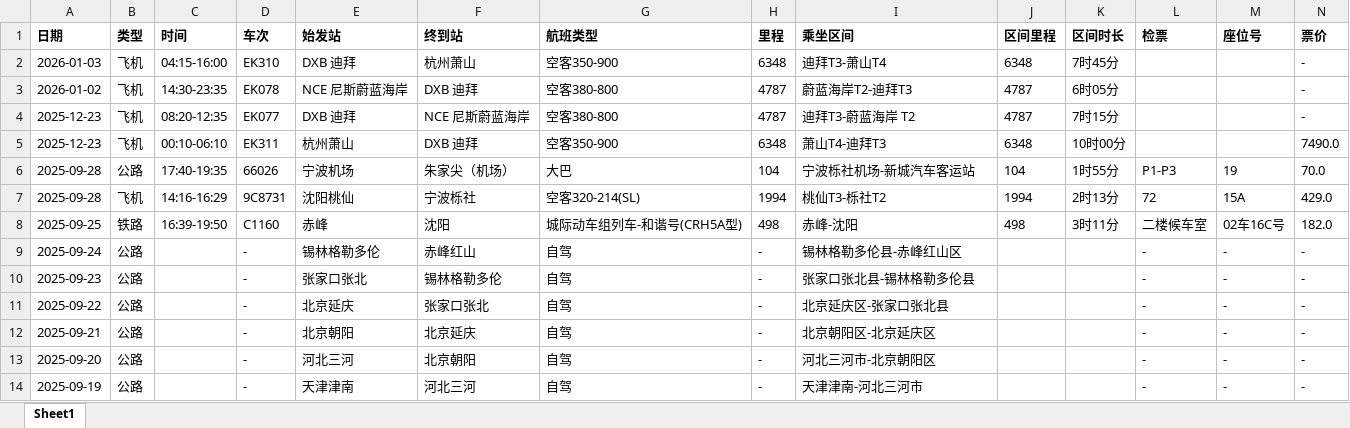
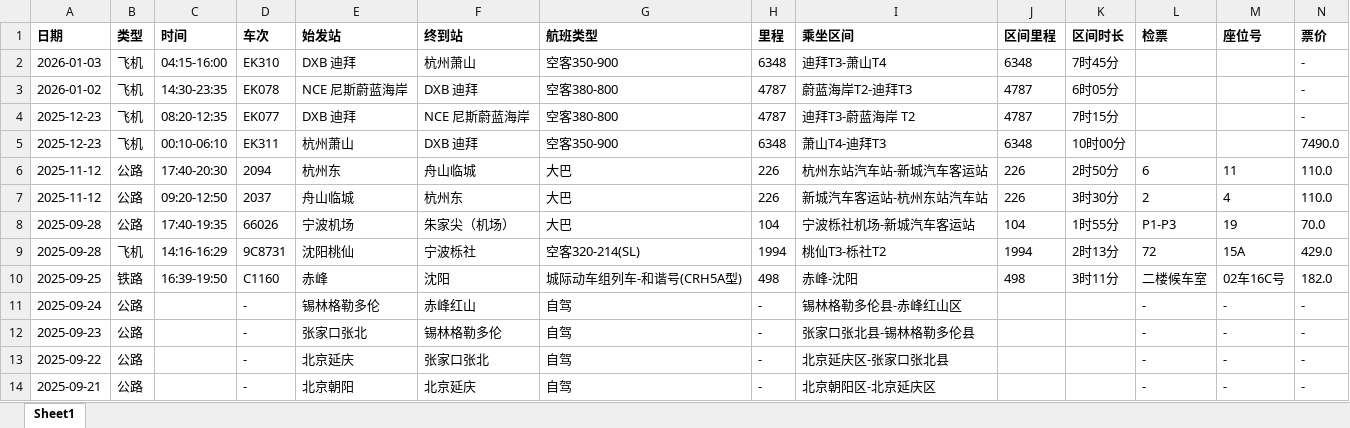
Before and after one commit to wins-m/transportations, an Excel workbook: data/transport_record.xlsx, sheet Sheet1, drawn as a sheet; only a part is shown; the shorter side is filled out with more unchanged rows; values as stored, in another font and other column widths than the file's, no borders; rows hold the shown columns only; the diff names each change by its address in the sheet, - before the commit and + after, or states it on an @@ line.

```diff
--- a/data/transport_record.xlsx (sheet Sheet1)
+++ b/data/transport_record.xlsx (sheet Sheet1)
+row 6: 2025-11-12 | 公路 | 17:40-20:30 | 2094 | 杭州东 | 舟山临城 | 大巴 | 226 | 杭州东站汽车站-新城汽车客运站 | 226 | 2时50分 | 6 | 11 | 110.0
+row 7: 2025-11-12 | 公路 | 09:20-12:50 | 2037 | 舟山临城 | 杭州东 | 大巴 | 226 | 新城汽车客运站-杭州东站汽车站 | 226 | 3时30分 | 2 | 4 | 110.0
```
Also changed, not shown: 5 other files.
